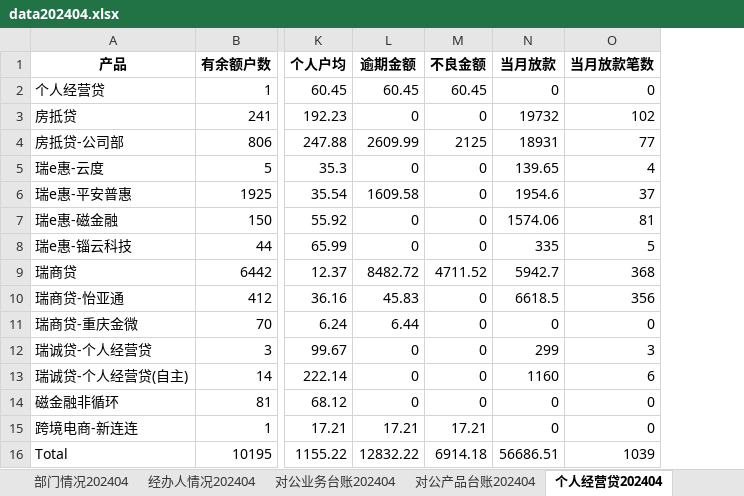
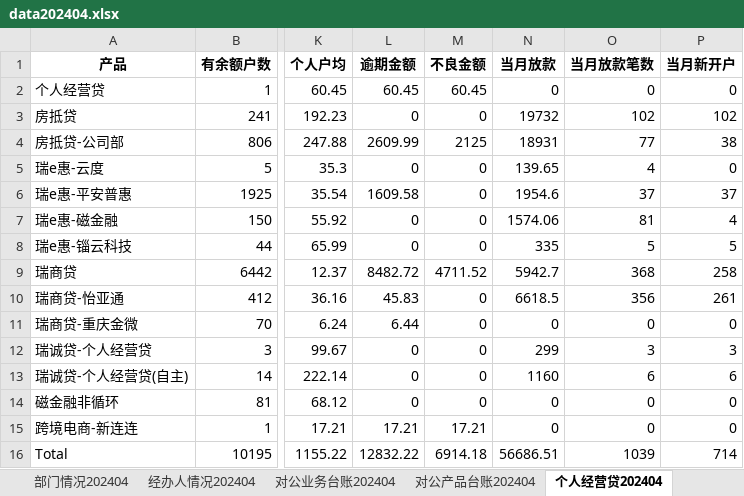
Before and after one commit to modem1024k/streamlit2023, an Excel workbook: excel/data202404.xlsx, sheet 个人经营贷202404, drawn as a sheet; only a part is shown, gaps mark what is left out; values as stored, in another font and other column widths than the file's, no borders; the diff names each change by its address in the sheet, - before the commit and + after, or states it on an @@ line.

Commit message:
Add files via upload

```diff
--- a/excel/data202404.xlsx (sheet 个人经营贷202404)
+++ b/excel/data202404.xlsx (sheet 个人经营贷202404)
+column P (当月新开户), rows 2-16: 0 | 102 | 38 | 0 | 37 | 4 | 5 | 258 | 261 | 0 | 3 | 6 | 0 | 0 | 714
```
Also changed, not shown: sheet 对公产品台账202404.
